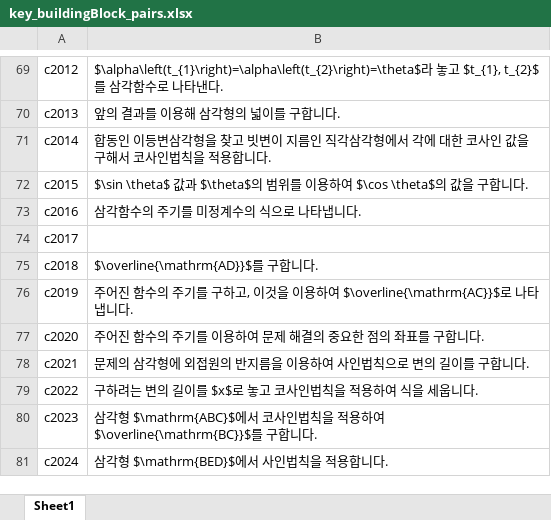
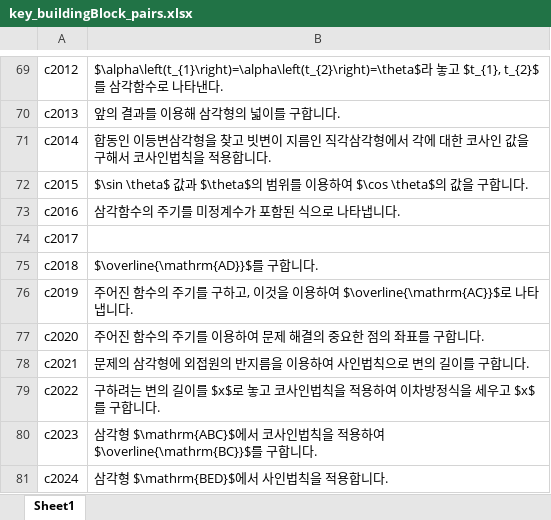
Before and after one commit to sheomonger/BuildingBlocks_2022KCSAT, an Excel workbook: key_buildingBlock_pairs.xlsx, sheet Sheet1, drawn as a sheet; only a part is shown, gaps mark what is left out; values as stored, in another font and other column widths than the file's, no borders; the diff names each change by its address in the sheet, - before the commit and + after, or states it on an @@ line.

Commit message:
modified 32109 and key-val pairs up to common prob12

```diff
--- a/key_buildingBlock_pairs.xlsx (sheet Sheet1)
+++ b/key_buildingBlock_pairs.xlsx (sheet Sheet1)
-B73: 삼각함수의 주기를 미정계수의 식으로 나타냅니다.
+B73: 삼각함수의 주기를 미정계수가 포함된 식으로 나타냅니다.
-B79: …용하여 식을 세웁니다.
+B79: …용하여 이차방정식을 세우고 $x$를 구합니다.
```
Also changed, not shown: 1 other file.
